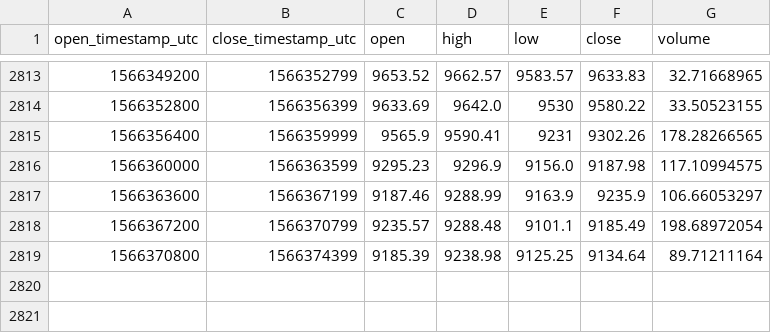
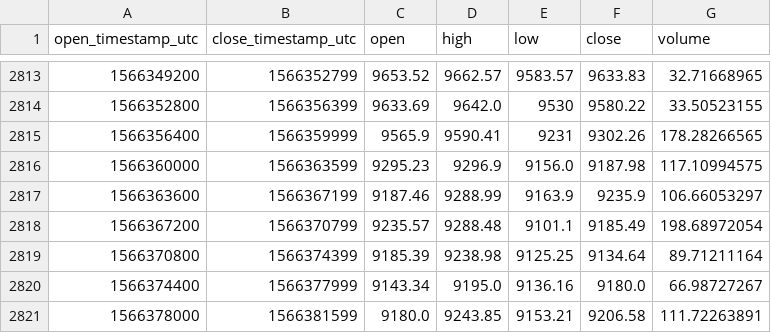
Before and after one commit to cryptobigbro/coinbasepro-BTC-EUR, a CSV file: coinbasepro-BTC-EUR-1h.csv, drawn as a sheet; only a part is shown, gaps mark what is left out.

Commit message:
Update OHLCV data.

```diff
--- a/coinbasepro-BTC-EUR-1h.csv
+++ b/coinbasepro-BTC-EUR-1h.csv
@@ -2819 +2819,3 @@ open_timestamp_utc,close_timestamp_utc,open,high,low,close,volume
 1566370800,1566374399,9185.39,9238.98,9125.25,9134.64,89.71211164
+1566374400,1566377999,9143.34,9195.0,9136.16,9180.0,66.98727267
+1566378000,1566381599,9180.0,9243.85,9153.21,9206.58,111.72263891
```
